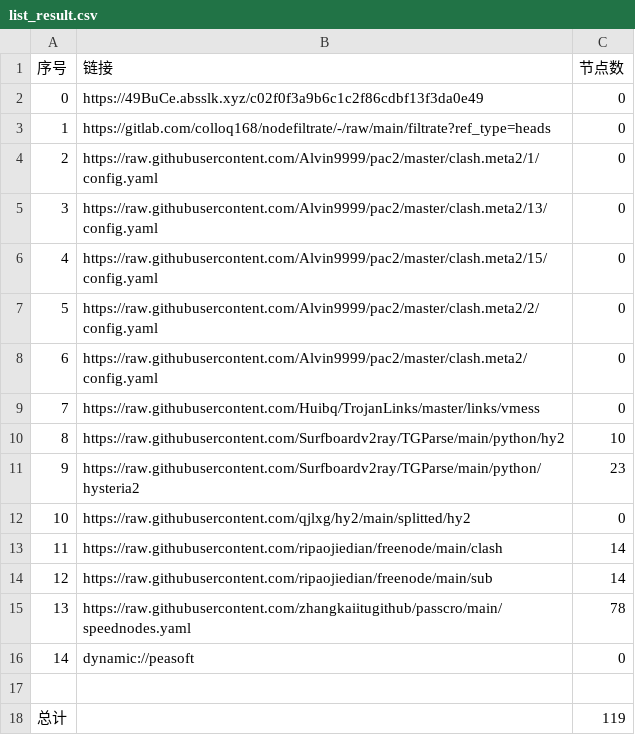
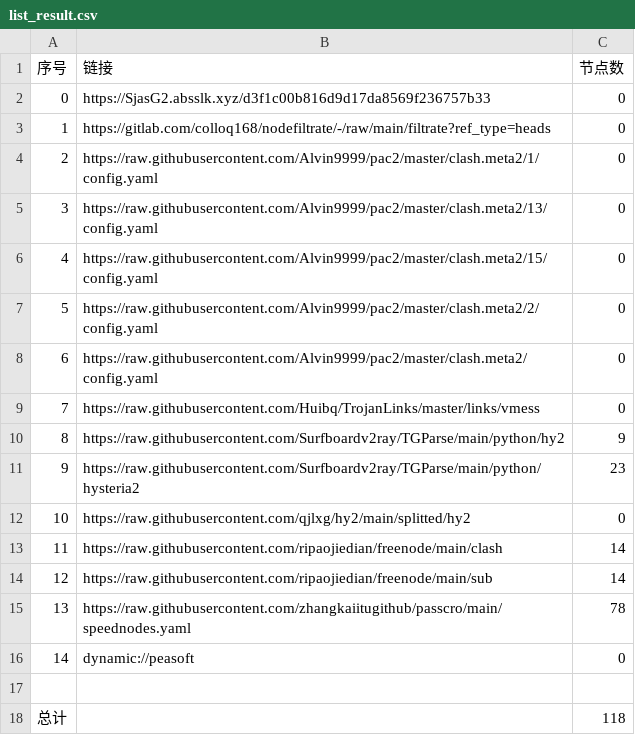
Before and after one commit to xlh001/AutoMergePublicNodes, a CSV file: list_result.csv, drawn as a sheet.

```diff
--- a/list_result.csv
+++ b/list_result.csv
@@ -1,3 +1,3 @@
 序号,链接,节点数
-0,https://49BuCe.absslk.xyz/c02f0f3a9b6c1c2f86cdbf13f3da0e49,0
+0,https://SjasG2.absslk.xyz/d3f1c00b816d9d17da8569f236757b33,0
 1,https://gitlab.com/colloq168/nodefiltrate/-/raw/main/filtrate?ref_type=heads,0
@@ -9,3 +9,3 @@
 7,https://raw.githubusercontent.com/Huibq/TrojanLinks/master/links/vmess,0
-8,https://raw.githubusercontent.com/Surfboardv2ray/TGParse/main/python/hy2,10
+8,https://raw.githubusercontent.com/Surfboardv2ray/TGParse/main/python/hy2,9
 9,https://raw.githubusercontent.com/Surfboardv2ray/TGParse/main/python/hysteria2,23
@@ -17,2 +17,2 @@
 
-总计,,119
+总计,,118
```
Also changed, not shown: 15 other files.
